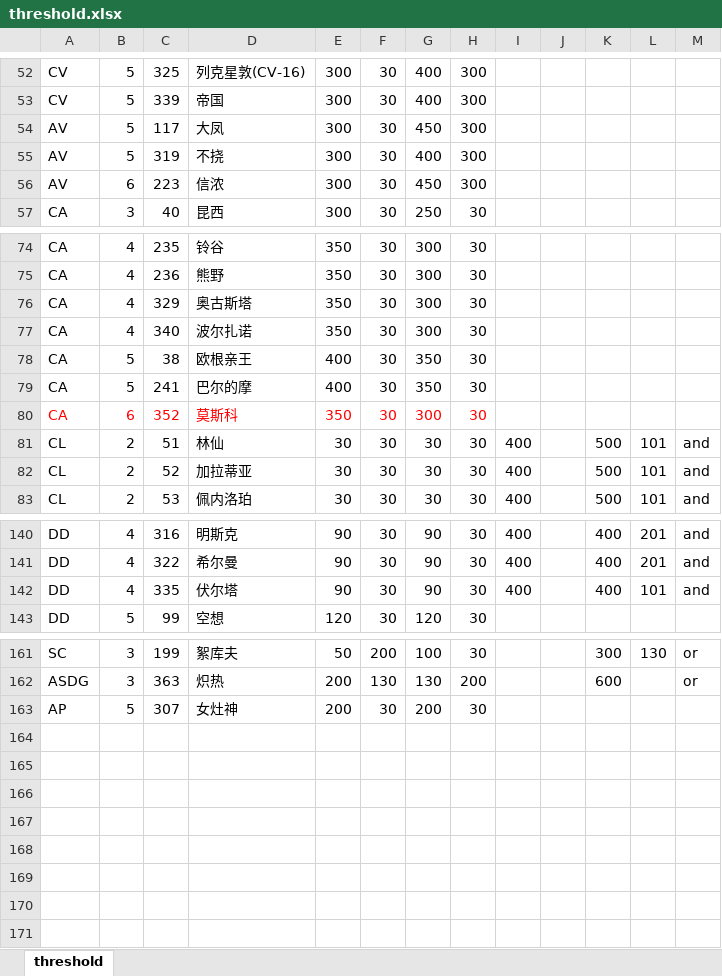
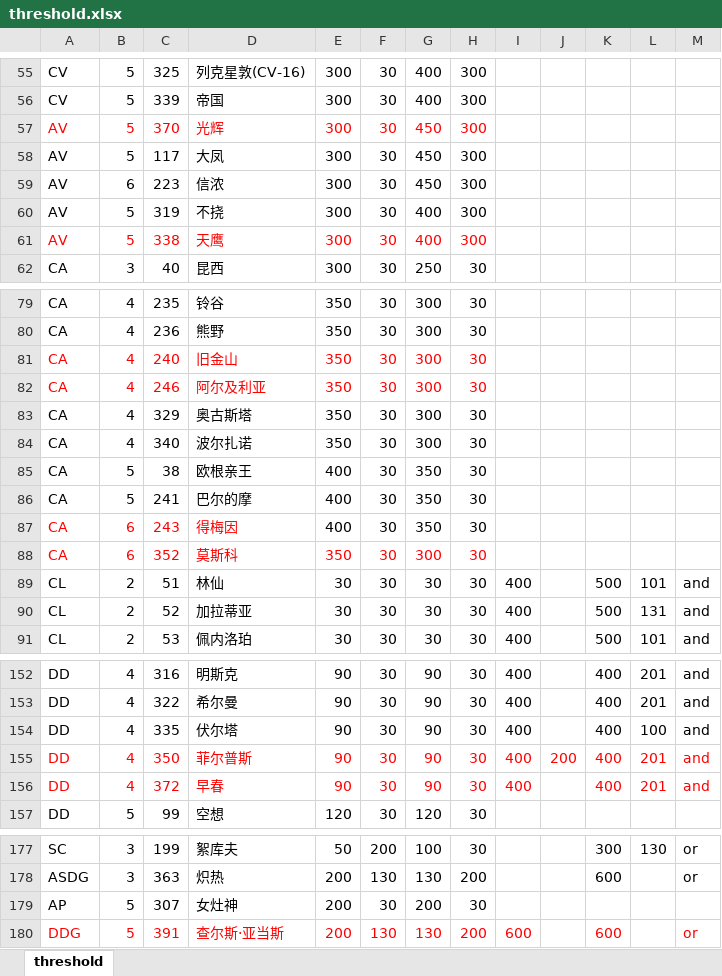
Before and after one commit to zjsnr/zjsnr.github.io, an Excel workbook: src/threshold_calc/threshold.xlsx, sheet threshold, drawn as a sheet; only a part is shown, gaps mark what is left out; values as stored, in another font and other column widths than the file's, no borders; addresses are those after the commit; the diff covers the shown part only; the diff names each change by its address in the sheet, - before the commit and + after, or states it on an @@ line.

Commit message:
update threshold

```diff
--- a/src/threshold_calc/threshold.xlsx (sheet threshold)
+++ b/src/threshold_calc/threshold.xlsx (sheet threshold)
+row 57: AV | 5 | 370 | 光辉 | 300 | 30 | 450 | 300
+row 59: AV | 6 | 223 | 信浓 | 300 | 30 | 450 | 300
-A61:H61 text colour: black
+A61:H61 text colour: #FF0000
-B61: 6
+B61: 5
-C61: 223
+C61: 338
-D61: 信浓
+D61: 天鹰
-G61: 450
+G61: 400
+row 81: CA | 4 | 240 | 旧金山 | 350 | 30 | 300 | 30
+row 82: CA | 4 | 246 | 阿尔及利亚 | 350 | 30 | 300 | 30
+row 87: CA | 6 | 243 | 得梅因 | 400 | 30 | 350 | 30
-L90: 101
+L90: 131
-L154: 101
+L154: 100
+row 155: DD | 4 | 350 | 菲尔普斯 | 90 | 30 | 90 | 30 | 400 | 200 | 400 | 201 | and
+row 156: DD | 4 | 372 | 早春 | 90 | 30 | 90 | 30 | 400 |  | 400 | 201 | and
+row 180: DDG | 5 | 391 | 查尔斯·亚当斯 | 200 | 130 | 130 | 200 | 600 |  | 600 |  | or
```
Also changed, not shown: 9 added rows and 11 edited cells elsewhere in this sheet.
